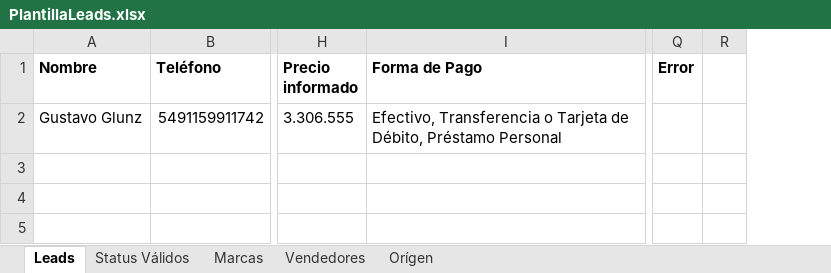
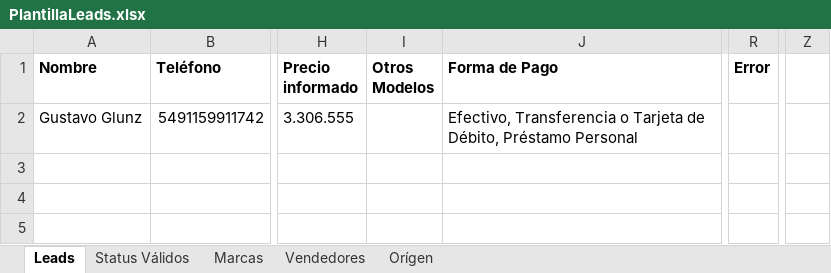
Before and after one commit to Gusgv-arg/3.2.10.MEGAMOTO-WhatsApp, an Excel workbook: public/temp/PlantillaLeads.xlsx, sheet Leads, drawn as a sheet; only a part is shown, gaps mark what is left out; values as stored, in another font and other column widths than the file's, no borders; removed rows and columns are numbered as before the commit, all else as after; the diff names each change by its address in the sheet, - before the commit and + after, or states it on an @@ line.

```diff
--- a/public/temp/PlantillaLeads.xlsx (sheet Leads)
+++ b/public/temp/PlantillaLeads.xlsx (sheet Leads)
+column I (Otros Modelos), empty
-column R, empty
+column Z, empty
```
Also changed, not shown: 3 other files.
